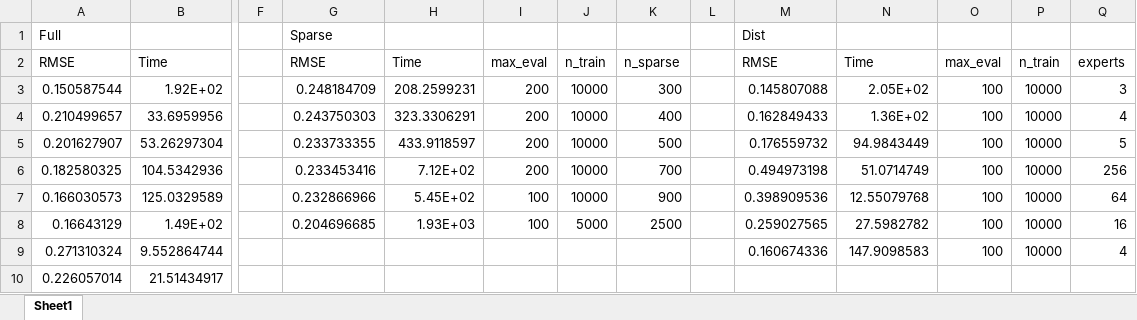
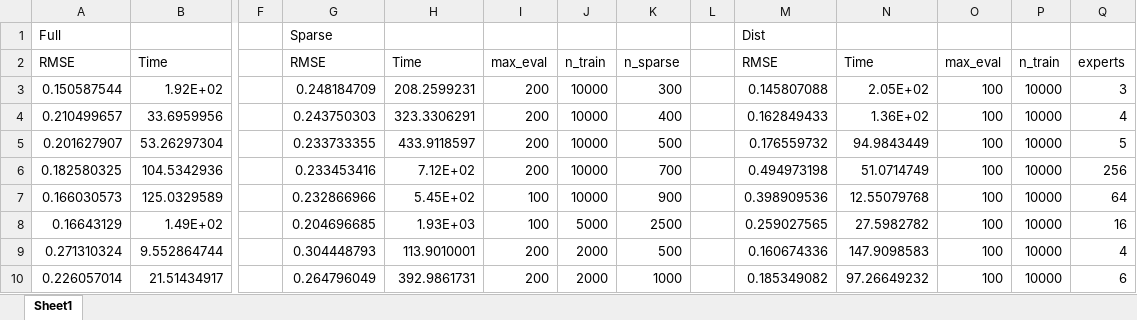
Before and after one commit to yaoyangmat/gp.experimenting, an Excel workbook: dev/Comparisons/comparison results.xlsx, sheet Sheet1, drawn as a sheet; only a part is shown, gaps mark what is left out; values as stored, in another font and other column widths than the file's, no borders; the diff names each change by its address in the sheet, - before the commit and + after, or states it on an @@ line.

Commit message:
added results

```diff
--- a/dev/Comparisons/comparison results.xlsx (sheet Sheet1)
+++ b/dev/Comparisons/comparison results.xlsx (sheet Sheet1)
-G9: (empty)
+G9: 0.304448793
-H9: (empty)
+H9: 113.9010001
-I9:I10: (empty)
+I9:I10: 200
-J9:J10: (empty)
+J9:J10: 2000
-K9: (empty)
+K9: 500
-G10: (empty)
+G10: 0.264796049
-H10: (empty)
+H10: 392.9861731
-K10: (empty)
+K10: 1000
-M10: (empty)
+M10: 0.185349082
-N10: (empty)
+N10: 97.26649232
-O10: (empty)
+O10: 100
-P10: (empty)
+P10: 10000
-Q10: (empty)
+Q10: 6
```
Also changed, not shown: 5 other files.
